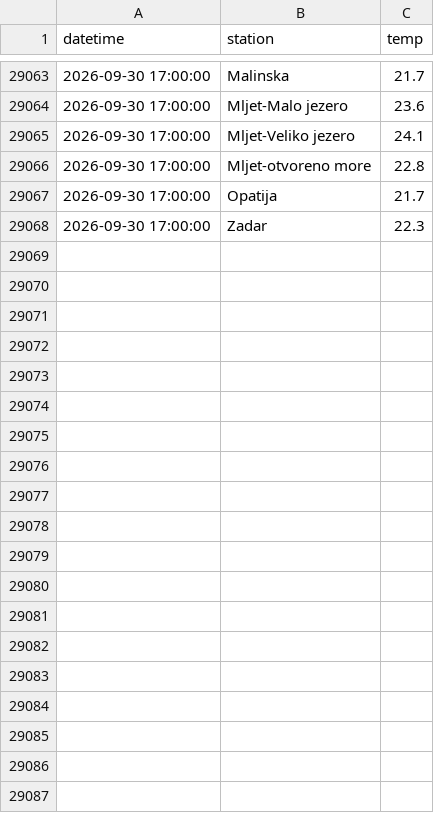
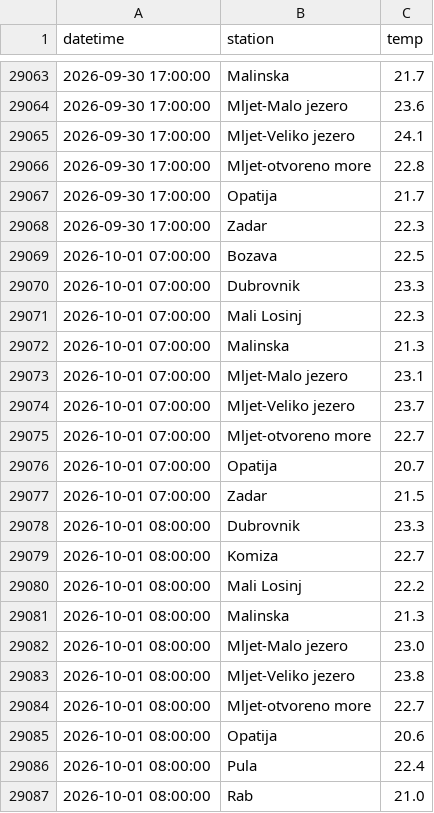
Before and after one commit to jurezgubic/sea-temps, a CSV file: sea_temps.csv, drawn as a sheet; only a part is shown, gaps mark what is left out; the diff covers the shown part only; the diff names each change by its address in the sheet, - before the commit and + after, or states it on an @@ line.

```diff
--- a/sea_temps.csv
+++ b/sea_temps.csv
+row 29069: 2026-10-01 07:00:00 | Bozava | 22.5
+row 29070: 2026-10-01 07:00:00 | Dubrovnik | 23.3
+row 29071: 2026-10-01 07:00:00 | Mali Losinj | 22.3
+row 29072: 2026-10-01 07:00:00 | Malinska | 21.3
+row 29073: 2026-10-01 07:00:00 | Mljet-Malo jezero | 23.1
+row 29074: 2026-10-01 07:00:00 | Mljet-Veliko jezero | 23.7
+row 29075: 2026-10-01 07:00:00 | Mljet-otvoreno more | 22.7
+row 29076: 2026-10-01 07:00:00 | Opatija | 20.7
+row 29077: 2026-10-01 07:00:00 | Zadar | 21.5
+row 29078: 2026-10-01 08:00:00 | Dubrovnik | 23.3
+row 29079: 2026-10-01 08:00:00 | Komiza | 22.7
+row 29080: 2026-10-01 08:00:00 | Mali Losinj | 22.2
+row 29081: 2026-10-01 08:00:00 | Malinska | 21.3
+row 29082: 2026-10-01 08:00:00 | Mljet-Malo jezero | 23.0
+row 29083: 2026-10-01 08:00:00 | Mljet-Veliko jezero | 23.8
+row 29084: 2026-10-01 08:00:00 | Mljet-otvoreno more | 22.7
+row 29085: 2026-10-01 08:00:00 | Opatija | 20.6
+row 29086: 2026-10-01 08:00:00 | Pula | 22.4
+row 29087: 2026-10-01 08:00:00 | Rab | 21.0
```
Also changed, not shown: 41 added rows elsewhere in this file.
